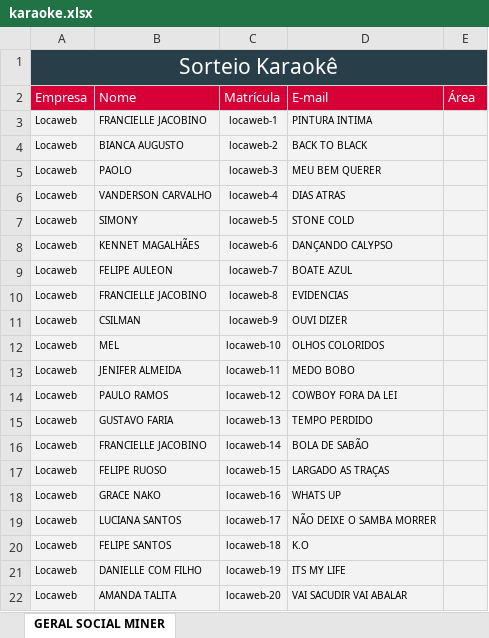
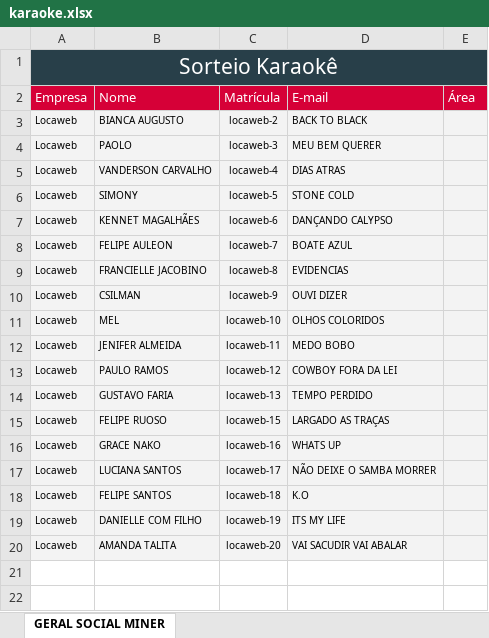
Before and after one commit to r-a-f-a/locaweb-sorteio, an Excel workbook: sync/xlsx/karaoke.xlsx, sheet GERAL SOCIAL MINER, drawn as a sheet; values as stored, in another font and other column widths than the file's, no borders; charts and pictures not drawn; the diff names each change by its address in the sheet, - before the commit and + after, or states it on an @@ line.

```diff
--- a/sync/xlsx/karaoke.xlsx (sheet GERAL SOCIAL MINER)
+++ b/sync/xlsx/karaoke.xlsx (sheet GERAL SOCIAL MINER)
-row 3: Locaweb | FRANCIELLE JACOBINO | locaweb-1 | PINTURA INTIMA
-row 16: Locaweb | FRANCIELLE JACOBINO | locaweb-14 | BOLA DE SABÃO
```
Also changed, not shown: 2 other files.
